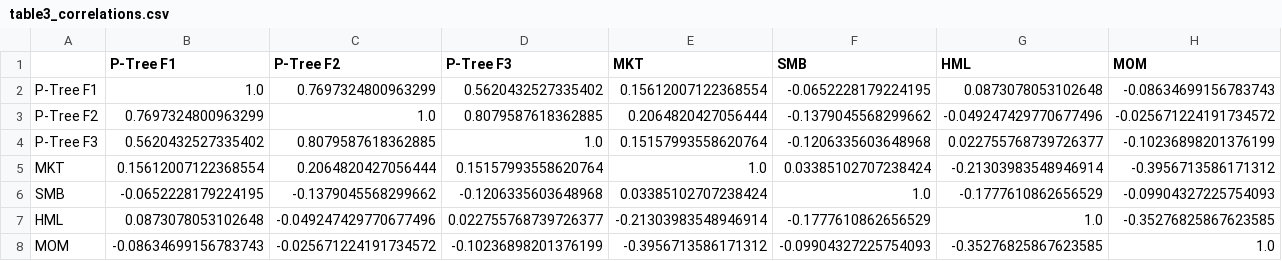
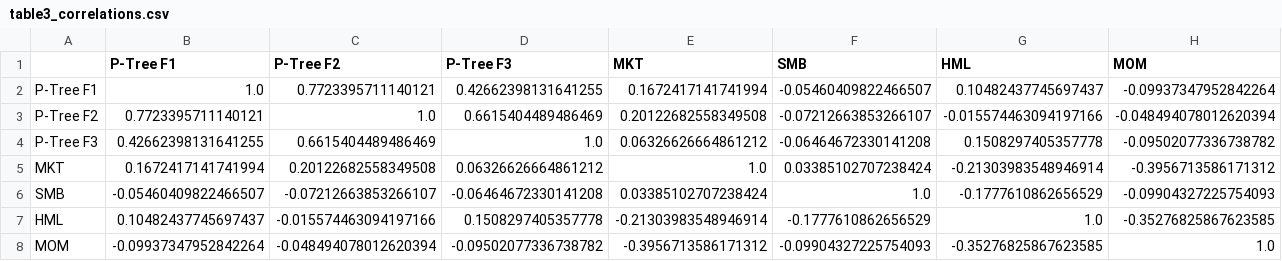
Before and after one commit to michbru/PTrees, a CSV file: results/ptree_scenario_b_split/benchmark_analysis/table3_correlations.csv, drawn as a sheet.

```diff
--- a/results/ptree_scenario_b_split/benchmark_analysis/table3_correlations.csv
+++ b/results/ptree_scenario_b_split/benchmark_analysis/table3_correlations.csv
@@ -1,8 +1,8 @@
 ,P-Tree F1,P-Tree F2,P-Tree F3,MKT,SMB,HML,MOM
-P-Tree F1,1.0,0.7697324800963299,0.5620432527335402,0.15612007122368554,-0.0652228179224195,0.0873078053102648,-0.08634699156783743
-P-Tree F2,0.7697324800963299,1.0,0.8079587618362885,0.2064820427056444,-0.1379045568299662,-0.049247429770677496,-0.025671224191734572
-P-Tree F3,0.5620432527335402,0.8079587618362885,1.0,0.15157993558620764,-0.1206335603648968,0.022755768739726377,-0.10236898201376199
-MKT,0.15612007122368554,0.2064820427056444,0.15157993558620764,1.0,0.03385102707238424,-0.21303983548946914,-0.3956713586171312
-SMB,-0.0652228179224195,-0.1379045568299662,-0.1206335603648968,0.03385102707238424,1.0,-0.1777610862656529,-0.09904327225754093
-HML,0.0873078053102648,-0.049247429770677496,0.022755768739726377,-0.21303983548946914,-0.1777610862656529,1.0,-0.35276825867623585
-MOM,-0.08634699156783743,-0.025671224191734572,-0.10236898201376199,-0.3956713586171312,-0.09904327225754093,-0.35276825867623585,1.0
+P-Tree F1,1.0,0.7723395711140121,0.42662398131641255,0.1672417141741994,-0.05460409822466507,0.10482437745697437,-0.09937347952842264
+P-Tree F2,0.7723395711140121,1.0,0.6615404489486469,0.20122682558349508,-0.07212663853266107,-0.015574463094197166,-0.048494078012620394
+P-Tree F3,0.42662398131641255,0.6615404489486469,1.0,0.06326626664861212,-0.06464672330141208,0.1508297405357778,-0.09502077336738782
+MKT,0.1672417141741994,0.20122682558349508,0.06326626664861212,1.0,0.03385102707238424,-0.21303983548946914,-0.3956713586171312
+SMB,-0.05460409822466507,-0.07212663853266107,-0.06464672330141208,0.03385102707238424,1.0,-0.1777610862656529,-0.09904327225754093
+HML,0.10482437745697437,-0.015574463094197166,0.1508297405357778,-0.21303983548946914,-0.1777610862656529,1.0,-0.35276825867623585
+MOM,-0.09937347952842264,-0.048494078012620394,-0.09502077336738782,-0.3956713586171312,-0.09904327225754093,-0.35276825867623585,1.0
```
Also changed, not shown: results/cross_scenario_comparison.csv, results/ptree_scenario_a_full/benchmark_analysis/table1_sharpe_ratios.csv, 24 other files.
